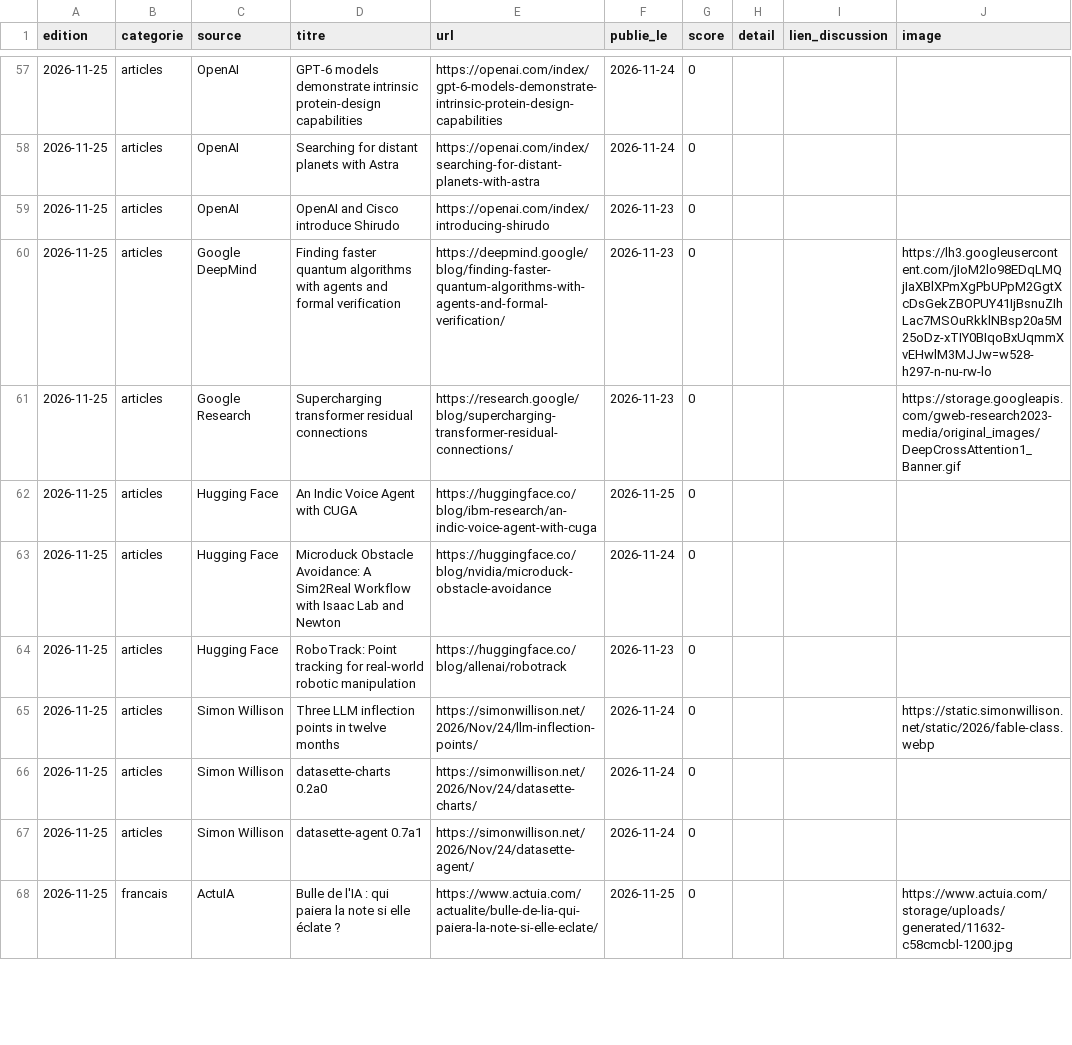
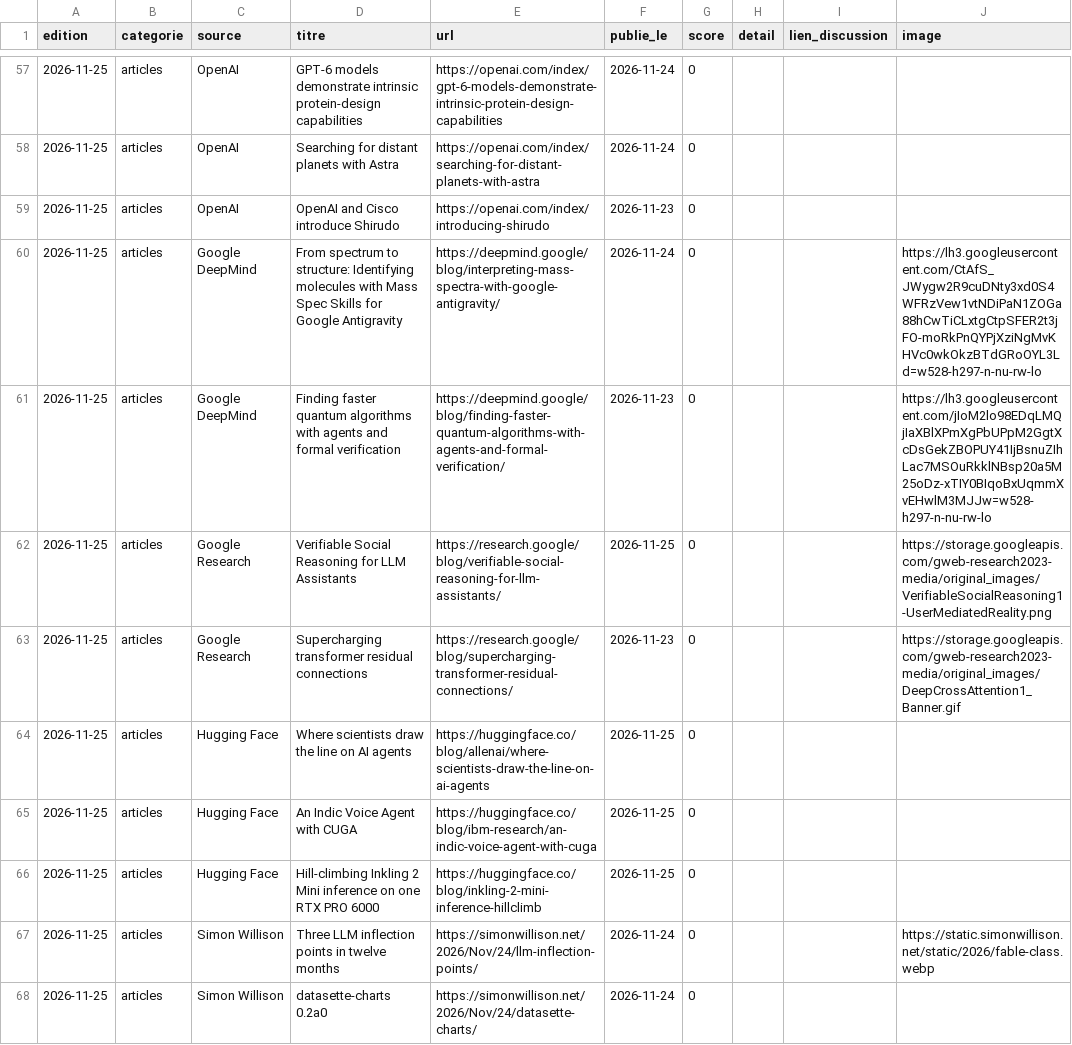
Before and after one commit to Abusooma/veille-ia, a CSV file: data/historique.csv, drawn as a sheet; only a part is shown, gaps mark what is left out; the shorter side is filled out with more unchanged rows; the diff covers the shown part only.

Commit message:
veille: édition du 2026-11-25 (16 articles, 8 papers, 5 discussions, 2 repos)

```diff
--- a/data/historique.csv
+++ b/data/historique.csv
@@ -59,7 +59,9 @@ edition,categorie,source,titre,url,publie_le,score,detail,lien_discussion,image
 2026-11-25,articles,OpenAI,OpenAI and Cisco introduce Shirudo,https://openai.com/index/introducing-shirudo,2026-11-23,0,,,
+2026-11-25,articles,Google DeepMind,From spectrum to structure: Identifying molecules with Mass Spec Skills for Google Antigravity,https://deepmind.google/blog/interpreting-mass-spectra-with-google-antigravity/,2026-11-24,0,,,https://lh3.googleusercontent.com/CtAfS_JWygw2R9cuDNty3xd0S4WFRzVew1vtNDiPaN1ZOGa88hCwTiCLxtgCtpSFER2t3jFO-moRkPnQYPjXziNgMvKHVc0wkOkzBTdGRoOYL3Ld=w528-h297-n-nu-rw-lo
 2026-11-25,articles,Google DeepMind,Finding faster quantum algorithms with agents and formal verification,https://deepmind.google/blog/finding-faster-quantum-algorithms-with-agents-and-formal-verification/,2026-11-23,0,,,https://lh3.googleusercontent.com/jIoM2lo98EDqLMQjIaXBlXPmXgPbUPpM2GgtXcDsGekZBOPUY41IjBsnuZIhLac7MSOuRkklNBsp20a5M25oDz-xTIY0BIqoBxUqmmXvEHwlM3MJJw=w528-h297-n-nu-rw-lo
+2026-11-25,articles,Google Research,Verifiable Social Reasoning for LLM Assistants,https://research.google/blog/verifiable-social-reasoning-for-llm-assistants/,2026-11-25,0,,,https://storage.googleapis.com/gweb-research2023-media/original_images/VerifiableSocialReasoning1-UserMediatedReality.png
 2026-11-25,articles,Google Research,Supercharging transformer residual connections,https://research.google/blog/supercharging-transformer-residual-connections/,2026-11-23,0,,,https://storage.googleapis.com/gweb-research2023-media/original_images/DeepCrossAttention1_Banner.gif
+2026-11-25,articles,Hugging Face,Where scientists draw the line on AI agents,https://huggingface.co/blog/allenai/where-scientists-draw-the-line-on-ai-agents,2026-11-25,0,,,
 2026-11-25,articles,Hugging Face,An Indic Voice Agent with CUGA,https://huggingface.co/blog/ibm-research/an-indic-voice-agent-with-cuga,2026-11-25,0,,,
-2026-11-25,articles,Hugging Face,Microduck Obstacle Avoidance: A Sim2Real Workflow with Isaac Lab and Newton,https://huggingface.co/blog/nvidia/microduck-obstacle-avoidance,2026-11-24,0,,,
-2026-11-25,articles,Hugging Face,RoboTrack: Point tracking for real-world robotic manipulation,https://huggingface.co/blog/allenai/robotrack,2026-11-23,0,,,
+2026-11-25,articles,Hugging Face,Hill-climbing Inkling 2 Mini inference on one RTX PRO 6000,https://huggingface.co/blog/inkling-2-mini-inference-hillclimb,2026-11-25,0,,,
 2026-11-25,articles,Simon Willison,Three LLM inflection points in twelve months,https://simonwillison.net/2026/Nov/24/llm-inflection-points/,2026-11-24,0,,,https://static.simonwillison.net/static/2026/fable-class.webp
```
Also changed, not shown: 2 added rows, 2 removed rows and 27 edited cells elsewhere in this file, 2 other files.
